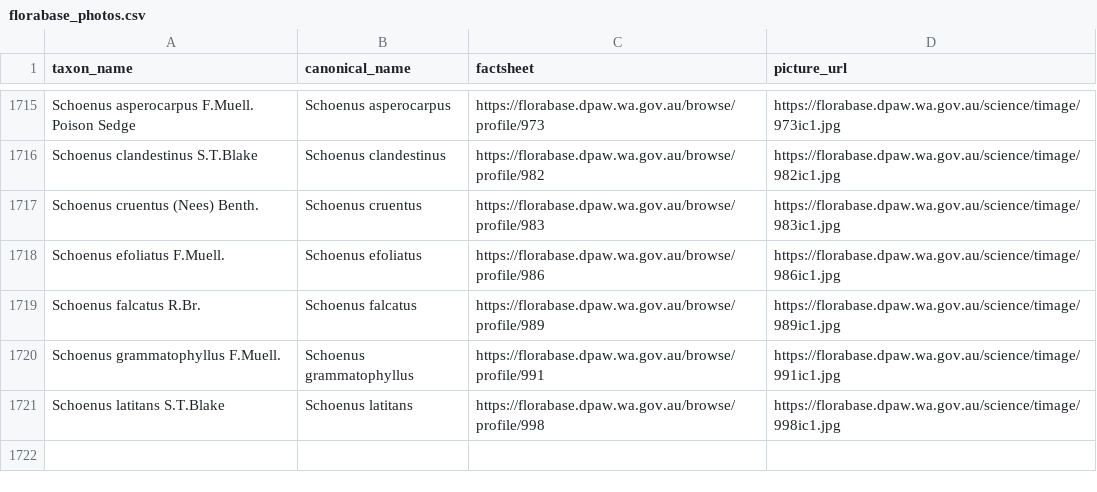
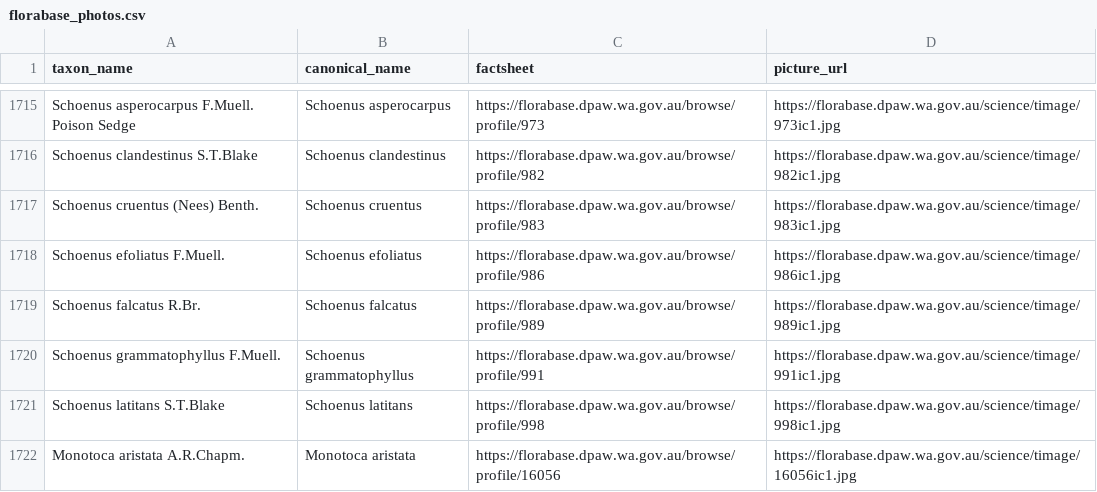
Before and after one commit to tmesaglio/Australian-plant-photos, a CSV file: data/florabase_photos.csv, drawn as a sheet; only a part is shown, gaps mark what is left out.

```diff
--- a/data/florabase_photos.csv
+++ b/data/florabase_photos.csv
@@ -1721 +1721,2 @@ Schoenus grammatophyllus F.Muell.,Schoenus grammatophyllus,https://florabase.dpa
 Schoenus latitans S.T.Blake,Schoenus latitans,https://florabase.dpaw.wa.gov.au/browse/profile/998,https://florabase.dpaw.wa.gov.au/science/timage/998ic1.jpg
+Monotoca aristata A.R.Chapm.,Monotoca aristata,https://florabase.dpaw.wa.gov.au/browse/profile/16056,https://florabase.dpaw.wa.gov.au/science/timage/16056ic1.jpg
```
Also changed, not shown: 15 other files.
